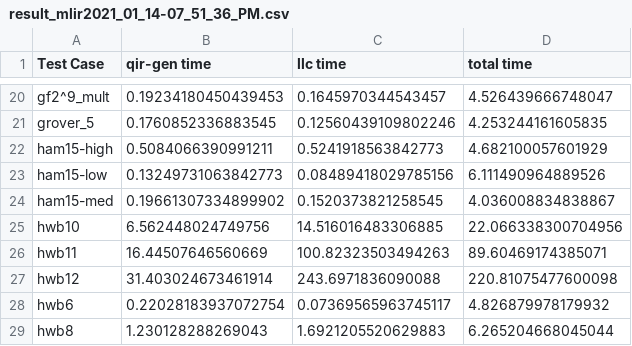
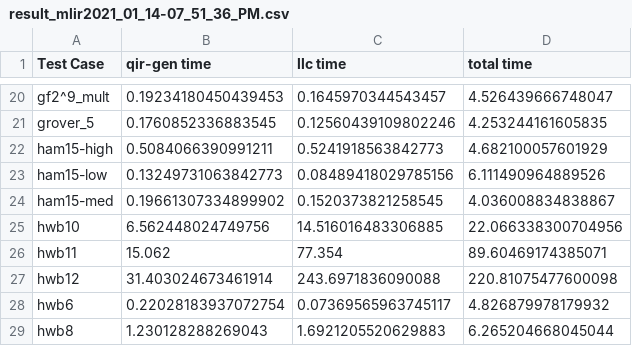
Before and after one commit to 1tnguyen/qcor, a CSV file: benchmarks/qcor-mlir/result_mlir2021_01_14-07_51_36_PM.csv, drawn as a sheet; only a part is shown, gaps mark what is left out.

Commit message:
Re-run hwb11 test case manually
Correct for system load variation, llc time is abnormally high (more than full qcor compile later); hence rerun the test case.

Signed-off-by: Thien Nguyen <nguyentm@ornl.gov>

```diff
--- a/benchmarks/qcor-mlir/result_mlir2021_01_14-07_51_36_PM.csv
+++ b/benchmarks/qcor-mlir/result_mlir2021_01_14-07_51_36_PM.csv
@@ -25,3 +25,3 @@ ham15-med,0.19661307334899902,0.1520373821258545,4.036008834838867
 hwb10,6.562448024749756,14.516016483306885,22.066338300704956
-hwb11,16.44507646560669,100.82323503494263,89.60469174385071
+hwb11,15.062,77.354,89.60469174385071
 hwb12,31.403024673461914,243.6971836090088,220.81075477600098
```
